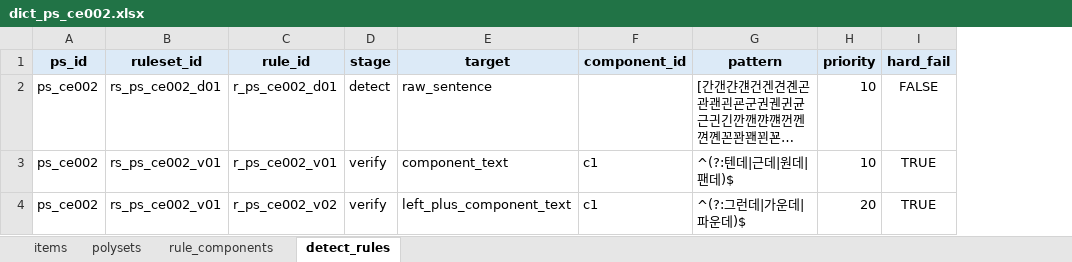
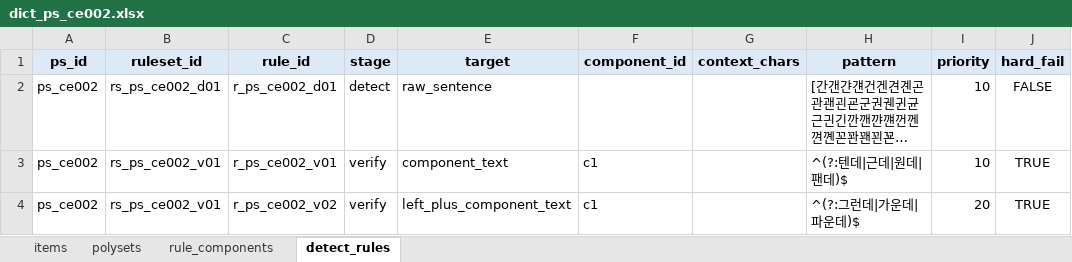
Before and after one commit to nyh10063/hantalk_rule_example_auto, an Excel workbook: datasets/dict/dict_ps_ce002.xlsx, sheet detect_rules, drawn as a sheet; only a part is shown; long unchanged cells end in …; values as stored, in another font and other column widths than the file's, no borders; the diff names each change by its address in the sheet, - before the commit and + after, or states it on an @@ line.

```diff
--- a/datasets/dict/dict_ps_ce002.xlsx (sheet detect_rules)
+++ b/datasets/dict/dict_ps_ce002.xlsx (sheet detect_rules)
+column G (context_chars), empty
```
Also changed, not shown: datasets/dict/dict 코드북 260430.xlsx, datasets/dict/dict_ps_df004.xlsx, 9 other files.
